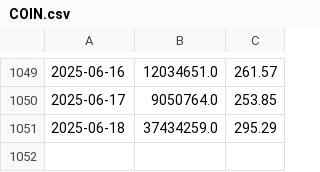
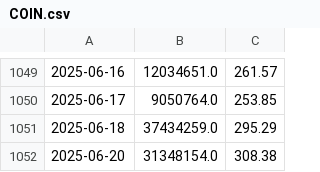
Before and after one commit to j7mpmz8k/Jacob_Cardon_data_3500_HW, a CSV file: HW/final_project/COIN.csv, drawn as a sheet; only a part is shown, gaps mark what is left out.

```diff
--- a/HW/final_project/COIN.csv
+++ b/HW/final_project/COIN.csv
@@ -1051 +1051,2 @@
 2025-06-18,37434259.0,295.29
+2025-06-20,31348154.0,308.38
```
Also changed, not shown: HW/final_project/AMZN.csv, HW/final_project/GOOG.csv, 8 other files.
